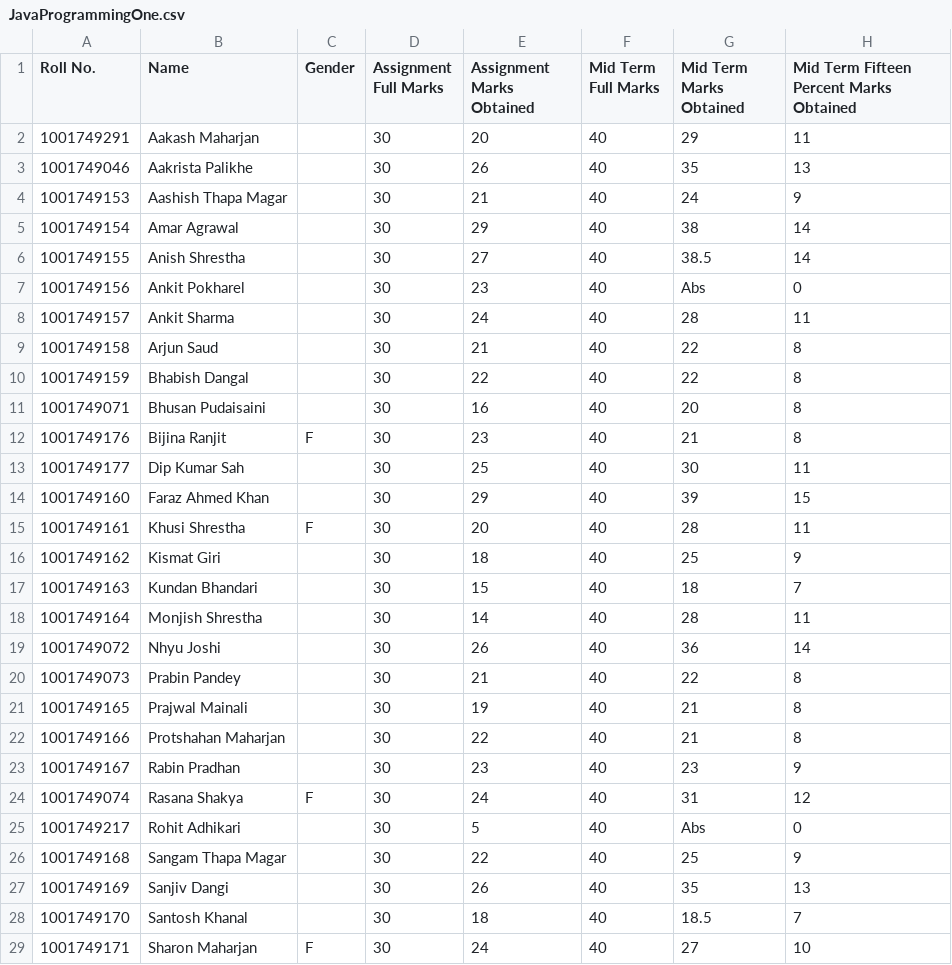
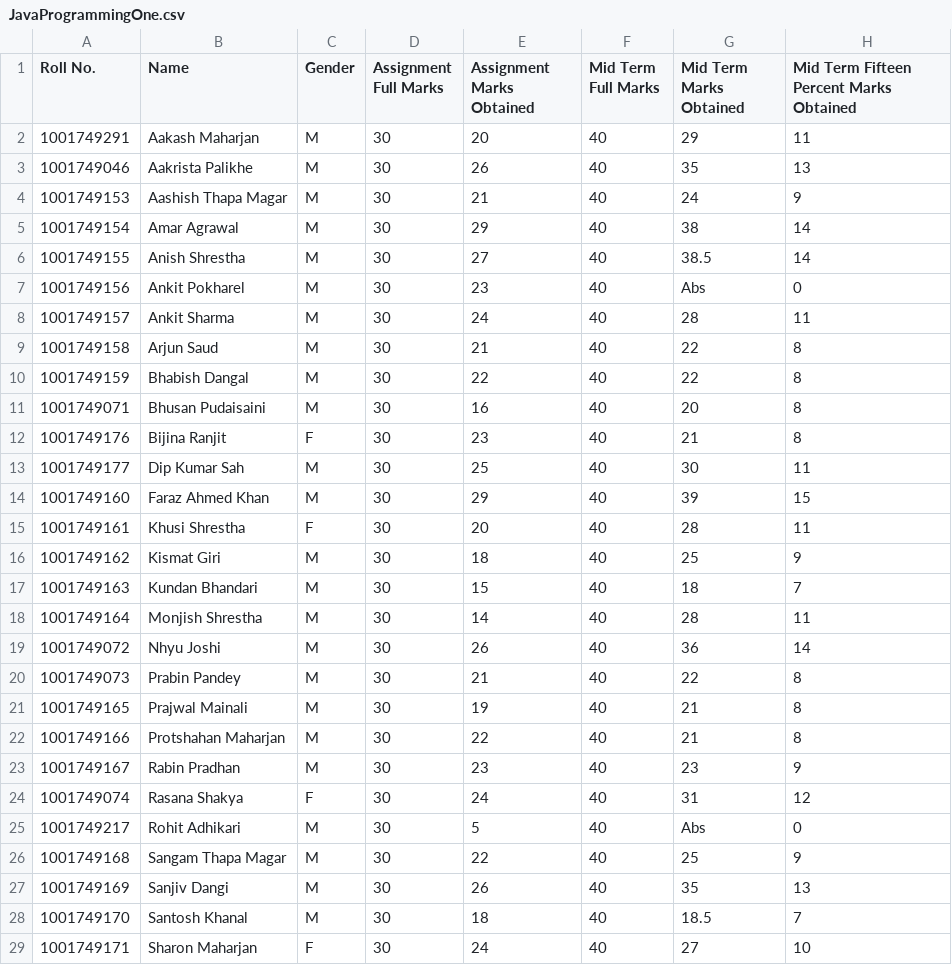
Before and after one commit to nischalshakya15/nischalshakya15.github.io, a CSV file: work-related-learning/data-sets/re-modified/JavaProgrammingOne.csv, drawn as a sheet; only a part is shown; the diff covers the shown part only; the diff names each change by its address in the sheet, - before the commit and + after, or states it on an @@ line.

```diff
--- a/work-related-learning/data-sets/re-modified/JavaProgrammingOne.csv
+++ b/work-related-learning/data-sets/re-modified/JavaProgrammingOne.csv
-C2:C11 (Gender): (empty)
+C2:C11 (Gender): M
-C13:C14 (Gender): (empty)
+C13:C14 (Gender): M
-C16:C23 (Gender): (empty)
+C16:C23 (Gender): M
-C25:C28 (Gender): (empty)
+C25:C28 (Gender): M
```
Also changed, not shown: 5 edited cells elsewhere in this file, 3 other files.
